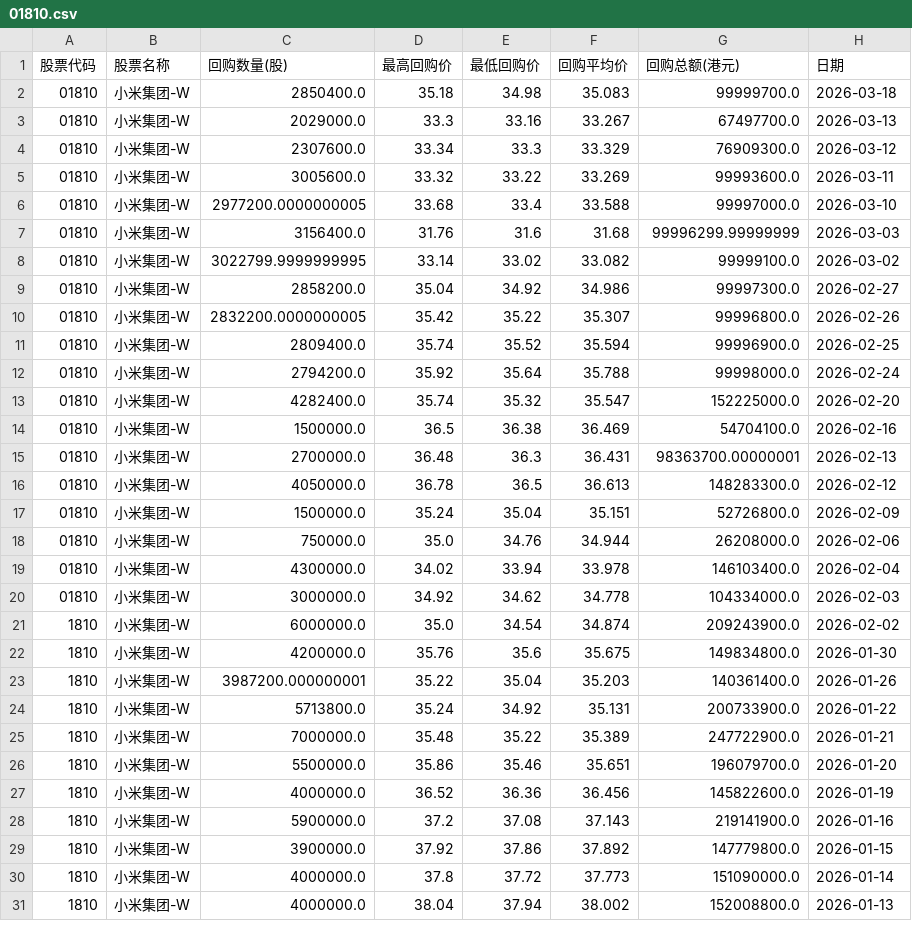
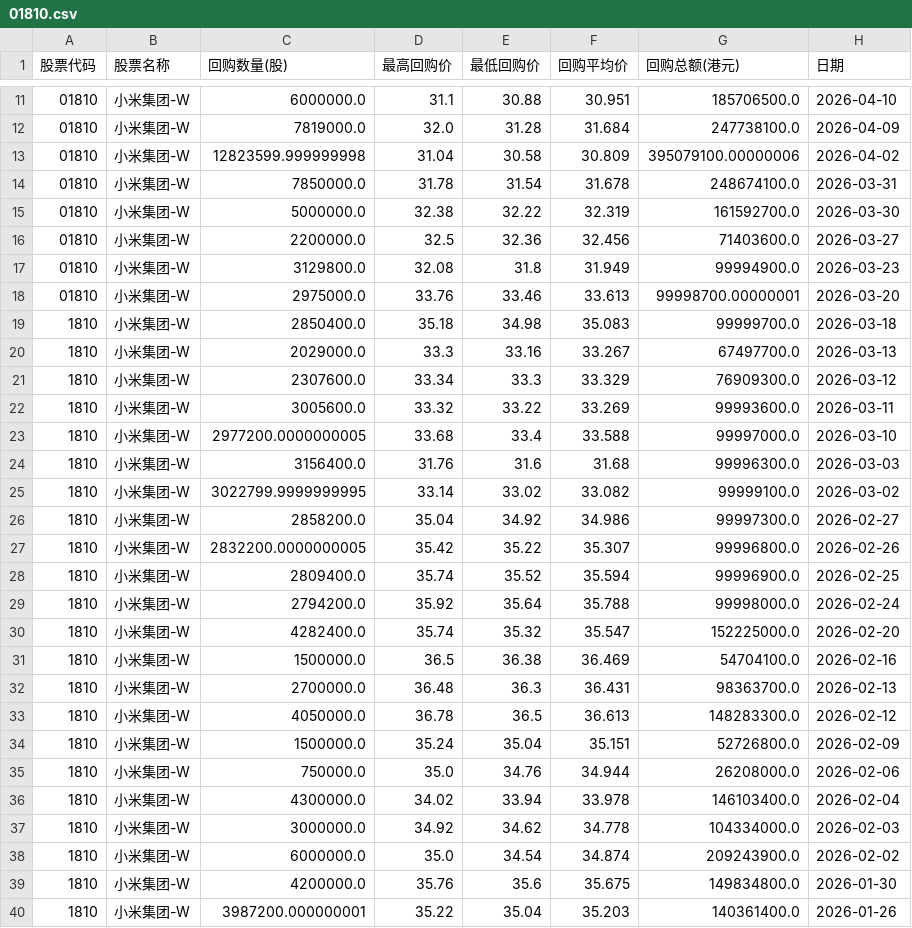
Before and after one commit to ttf248-learn/python, a CSV file: scripts/data_analysis/data/01810.csv, drawn as a sheet; only a part is shown, gaps mark what is left out; the shorter side is filled out with more unchanged rows; the diff covers the shown part only.

```diff
--- a/scripts/data_analysis/data/01810.csv
+++ b/scripts/data_analysis/data/01810.csv
@@ -2,20 +11,28 @@
-01810,小米集团-W,2850400.0,35.18,34.98,35.083,99999700.0,2026-03-18
-01810,小米集团-W,2029000.0,33.3,33.16,33.267,67497700.0,2026-03-13
-01810,小米集团-W,2307600.0,33.34,33.3,33.329,76909300.0,2026-03-12
-01810,小米集团-W,3005600.0,33.32,33.22,33.269,99993600.0,2026-03-11
-01810,小米集团-W,2977200.0000000005,33.68,33.4,33.588,99997000.0,2026-03-10
-01810,小米集团-W,3156400.0,31.76,31.6,31.68,99996299.99999999,2026-03-03
-01810,小米集团-W,3022799.9999999995,33.14,33.02,33.082,99999100.0,2026-03-02
-01810,小米集团-W,2858200.0,35.04,34.92,34.986,99997300.0,2026-02-27
-01810,小米集团-W,2832200.0000000005,35.42,35.22,35.307,99996800.0,2026-02-26
-01810,小米集团-W,2809400.0,35.74,35.52,35.594,99996900.0,2026-02-25
-01810,小米集团-W,2794200.0,35.92,35.64,35.788,99998000.0,2026-02-24
-01810,小米集团-W,4282400.0,35.74,35.32,35.547,152225000.0,2026-02-20
-01810,小米集团-W,1500000.0,36.5,36.38,36.469,54704100.0,2026-02-16
-01810,小米集团-W,2700000.0,36.48,36.3,36.431,98363700.00000001,2026-02-13
-01810,小米集团-W,4050000.0,36.78,36.5,36.613,148283300.0,2026-02-12
-01810,小米集团-W,1500000.0,35.24,35.04,35.151,52726800.0,2026-02-09
-01810,小米集团-W,750000.0,35.0,34.76,34.944,26208000.0,2026-02-06
-01810,小米集团-W,4300000.0,34.02,33.94,33.978,146103400.0,2026-02-04
-01810,小米集团-W,3000000.0,34.92,34.62,34.778,104334000.0,2026-02-03
+01810,小米集团-W,6000000.0,31.1,30.88,30.951,185706500.0,2026-04-10
+01810,小米集团-W,7819000.0,32.0,31.28,31.684,247738100.0,2026-04-09
+01810,小米集团-W,12823599.999999998,31.04,30.58,30.809,395079100.00000006,2026-04-02
+01810,小米集团-W,7850000.0,31.78,31.54,31.678,248674100.0,2026-03-31
+01810,小米集团-W,5000000.0,32.38,32.22,32.319,161592700.0,2026-03-30
+01810,小米集团-W,2200000.0,32.5,32.36,32.456,71403600.0,2026-03-27
+01810,小米集团-W,3129800.0,32.08,31.8,31.949,99994900.0,2026-03-23
+01810,小米集团-W,2975000.0,33.76,33.46,33.613,99998700.00000001,2026-03-20
+1810,小米集团-W,2850400.0,35.18,34.98,35.083,99999700.0,2026-03-18
+1810,小米集团-W,2029000.0,33.3,33.16,33.267,67497700.0,2026-03-13
+1810,小米集团-W,2307600.0,33.34,33.3,33.329,76909300.0,2026-03-12
+1810,小米集团-W,3005600.0,33.32,33.22,33.269,99993600.0,2026-03-11
+1810,小米集团-W,2977200.0000000005,33.68,33.4,33.588,99997000.0,2026-03-10
+1810,小米集团-W,3156400.0,31.76,31.6,31.68,99996300.0,2026-03-03
+1810,小米集团-W,3022799.9999999995,33.14,33.02,33.082,99999100.0,2026-03-02
+1810,小米集团-W,2858200.0,35.04,34.92,34.986,99997300.0,2026-02-27
+1810,小米集团-W,2832200.0000000005,35.42,35.22,35.307,99996800.0,2026-02-26
+1810,小米集团-W,2809400.0,35.74,35.52,35.594,99996900.0,2026-02-25
+1810,小米集团-W,2794200.0,35.92,35.64,35.788,99998000.0,2026-02-24
+1810,小米集团-W,4282400.0,35.74,35.32,35.547,152225000.0,2026-02-20
+1810,小米集团-W,1500000.0,36.5,36.38,36.469,54704100.0,2026-02-16
+1810,小米集团-W,2700000.0,36.48,36.3,36.431,98363700.0,2026-02-13
+1810,小米集团-W,4050000.0,36.78,36.5,36.613,148283300.0,2026-02-12
+1810,小米集团-W,1500000.0,35.24,35.04,35.151,52726800.0,2026-02-09
+1810,小米集团-W,750000.0,35.0,34.76,34.944,26208000.0,2026-02-06
+1810,小米集团-W,4300000.0,34.02,33.94,33.978,146103400.0,2026-02-04
+1810,小米集团-W,3000000.0,34.92,34.62,34.778,104334000.0,2026-02-03
 1810,小米集团-W,6000000.0,35.0,34.54,34.874,209243900.0,2026-02-02
```
Also changed, not shown: 9 added rows elsewhere in this file, scripts/data_analysis/data/00700.csv, 7 other files.
